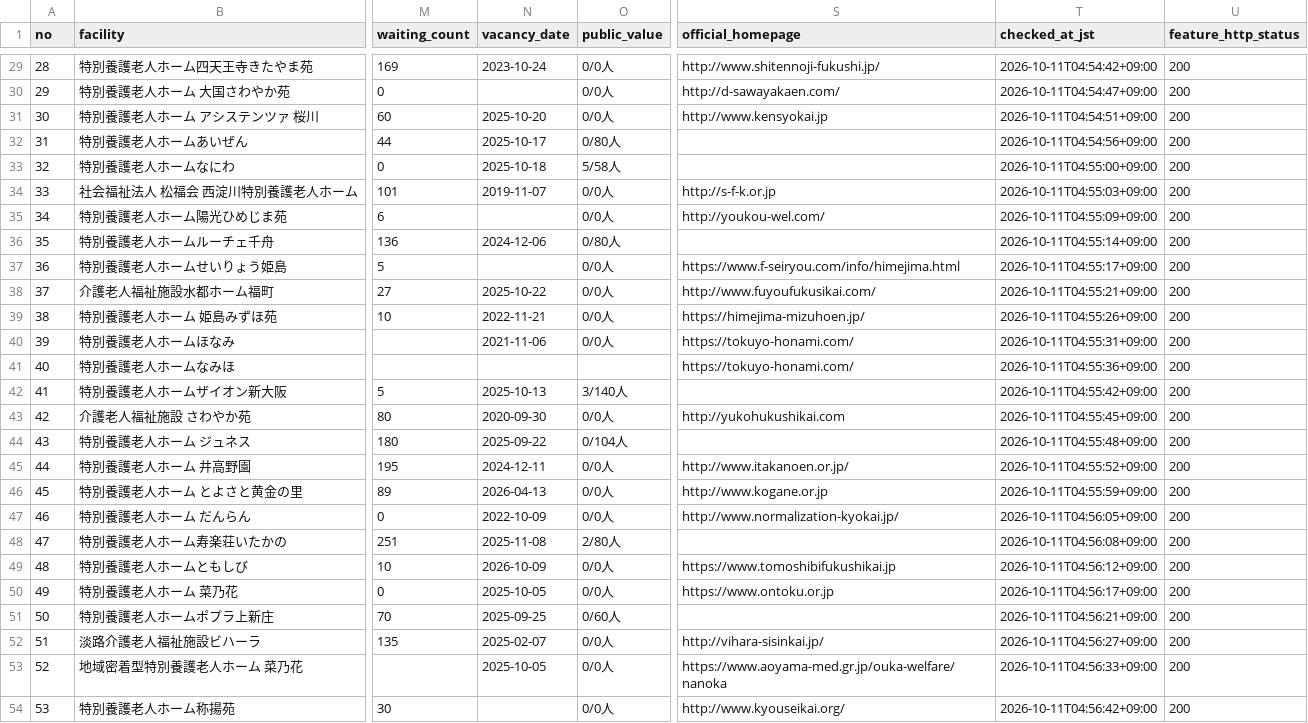
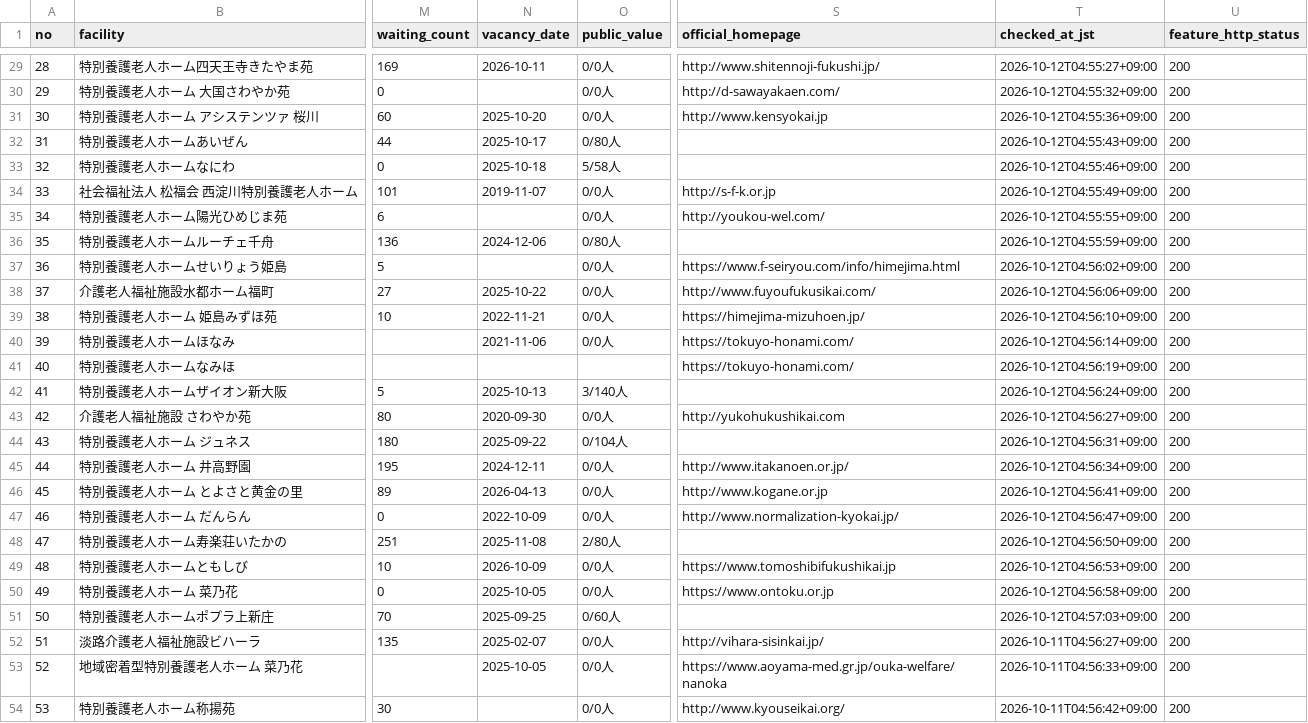
Before and after one commit to kirakuoku1-crypto/kiraku-tokyo-test, a CSV file: docs/osaka_851_latest.csv, drawn as a sheet; only a part is shown, gaps mark what is left out; the diff covers the shown part only; the diff names each change by its address in the sheet, - before the commit and + after, or states it on an @@ line.

```diff
--- a/docs/osaka_851_latest.csv
+++ b/docs/osaka_851_latest.csv
-N29 (vacancy_date): 2023-10-24
+N29 (vacancy_date): 2026-10-11
-T29 (checked_at_jst): 2026-10-11T04:54:42+09:00
+T29 (checked_at_jst): 2026-10-12T04:55:27+09:00
-T30 (checked_at_jst): 2026-10-11T04:54:47+09:00
+T30 (checked_at_jst): 2026-10-12T04:55:32+09:00
-T31 (checked_at_jst): 2026-10-11T04:54:51+09:00
+T31 (checked_at_jst): 2026-10-12T04:55:36+09:00
-T32 (checked_at_jst): 2026-10-11T04:54:56+09:00
+T32 (checked_at_jst): 2026-10-12T04:55:43+09:00
-T33 (checked_at_jst): 2026-10-11T04:55:00+09:00
+T33 (checked_at_jst): 2026-10-12T04:55:46+09:00
-T34 (checked_at_jst): 2026-10-11T04:55:03+09:00
+T34 (checked_at_jst): 2026-10-12T04:55:49+09:00
-T35 (checked_at_jst): 2026-10-11T04:55:09+09:00
+T35 (checked_at_jst): 2026-10-12T04:55:55+09:00
-T36 (checked_at_jst): 2026-10-11T04:55:14+09:00
+T36 (checked_at_jst): 2026-10-12T04:55:59+09:00
-T37 (checked_at_jst): 2026-10-11T04:55:17+09:00
+T37 (checked_at_jst): 2026-10-12T04:56:02+09:00
-T38 (checked_at_jst): 2026-10-11T04:55:21+09:00
+T38 (checked_at_jst): 2026-10-12T04:56:06+09:00
-T39 (checked_at_jst): 2026-10-11T04:55:26+09:00
+T39 (checked_at_jst): 2026-10-12T04:56:10+09:00
-T40 (checked_at_jst): 2026-10-11T04:55:31+09:00
+T40 (checked_at_jst): 2026-10-12T04:56:14+09:00
-T41 (checked_at_jst): 2026-10-11T04:55:36+09:00
+T41 (checked_at_jst): 2026-10-12T04:56:19+09:00
-T42 (checked_at_jst): 2026-10-11T04:55:42+09:00
+T42 (checked_at_jst): 2026-10-12T04:56:24+09:00
-T43 (checked_at_jst): 2026-10-11T04:55:45+09:00
+T43 (checked_at_jst): 2026-10-12T04:56:27+09:00
-T44 (checked_at_jst): 2026-10-11T04:55:48+09:00
+T44 (checked_at_jst): 2026-10-12T04:56:31+09:00
-T45 (checked_at_jst): 2026-10-11T04:55:52+09:00
+T45 (checked_at_jst): 2026-10-12T04:56:34+09:00
-T46 (checked_at_jst): 2026-10-11T04:55:59+09:00
+T46 (checked_at_jst): 2026-10-12T04:56:41+09:00
-T47 (checked_at_jst): 2026-10-11T04:56:05+09:00
+T47 (checked_at_jst): 2026-10-12T04:56:47+09:00
-T48 (checked_at_jst): 2026-10-11T04:56:08+09:00
+T48 (checked_at_jst): 2026-10-12T04:56:50+09:00
-T49 (checked_at_jst): 2026-10-11T04:56:12+09:00
+T49 (checked_at_jst): 2026-10-12T04:56:53+09:00
-T50 (checked_at_jst): 2026-10-11T04:56:17+09:00
+T50 (checked_at_jst): 2026-10-12T04:56:58+09:00
-T51 (checked_at_jst): 2026-10-11T04:56:21+09:00
+T51 (checked_at_jst): 2026-10-12T04:57:03+09:00
```
Also changed, not shown: 27 edited cells elsewhere in this file, 2 other files.
